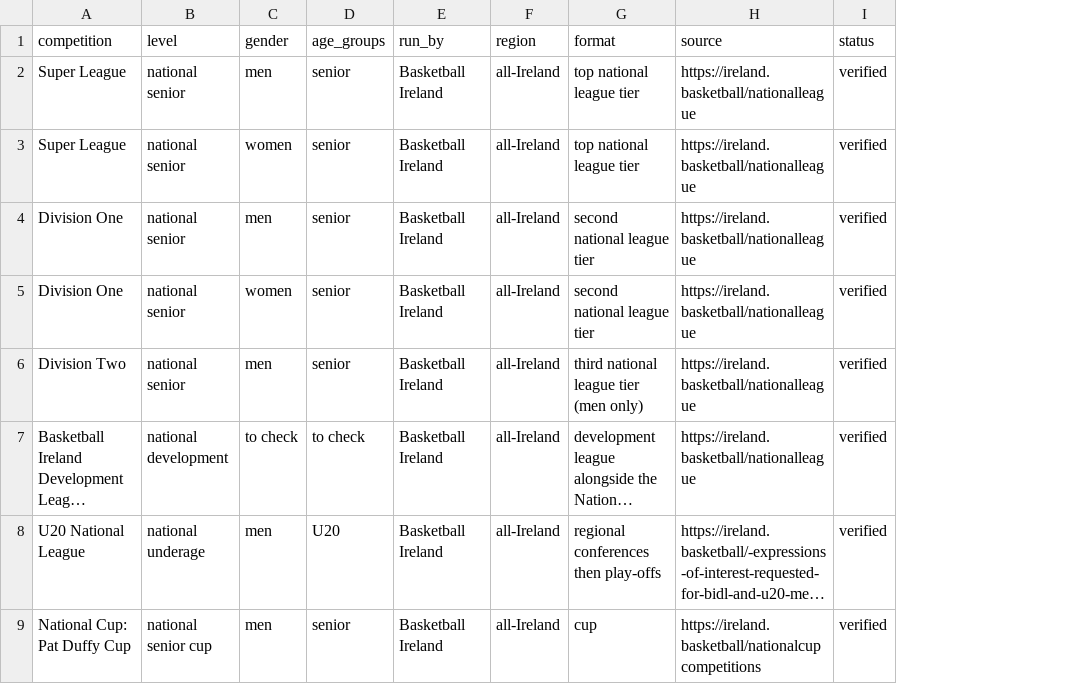
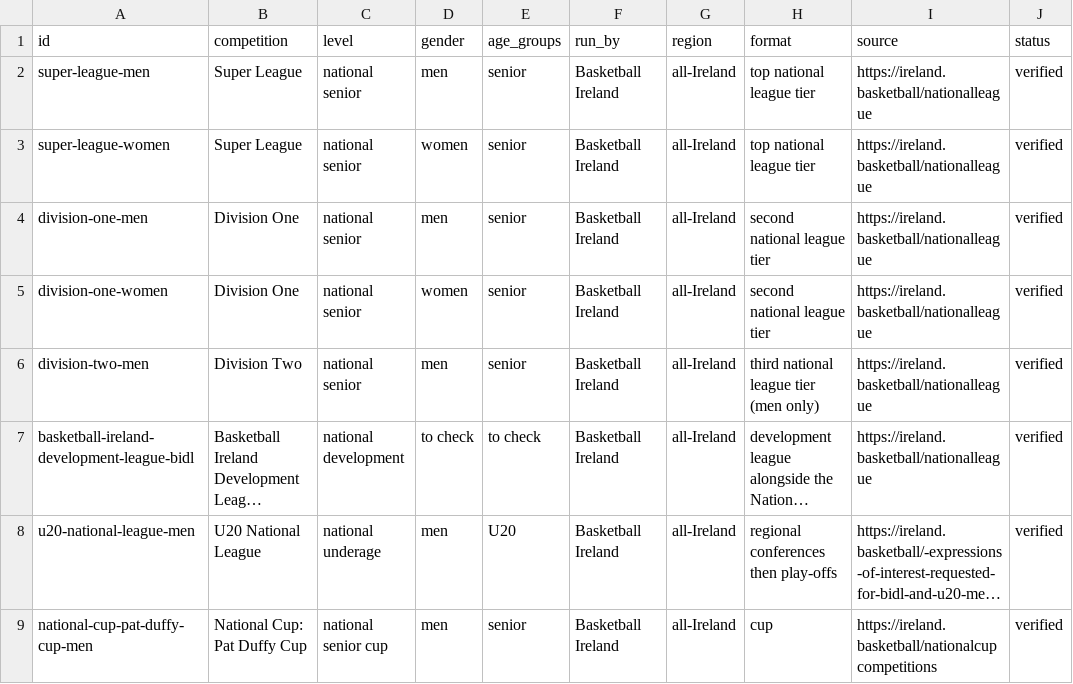
Before and after one commit to oconnorjack668-code/Deadeye, a CSV file: docs/agent-os/clubs/leagues.csv, drawn as a sheet; only a part is shown; long unchanged cells end in …; the diff names each change by its address in the sheet, - before the commit and + after, or states it on an @@ line.

```diff
--- a/docs/agent-os/clubs/leagues.csv
+++ b/docs/agent-os/clubs/leagues.csv
+column A (id), rows 2-9: super-league-men | super-league-women | division-one-men | division-one-women | division-two-men | basketball-ireland-development-league-bidl | u20-national-league-men | national-cup-pat-duffy-cup-men
```
Also changed, not shown: 19 other files.
